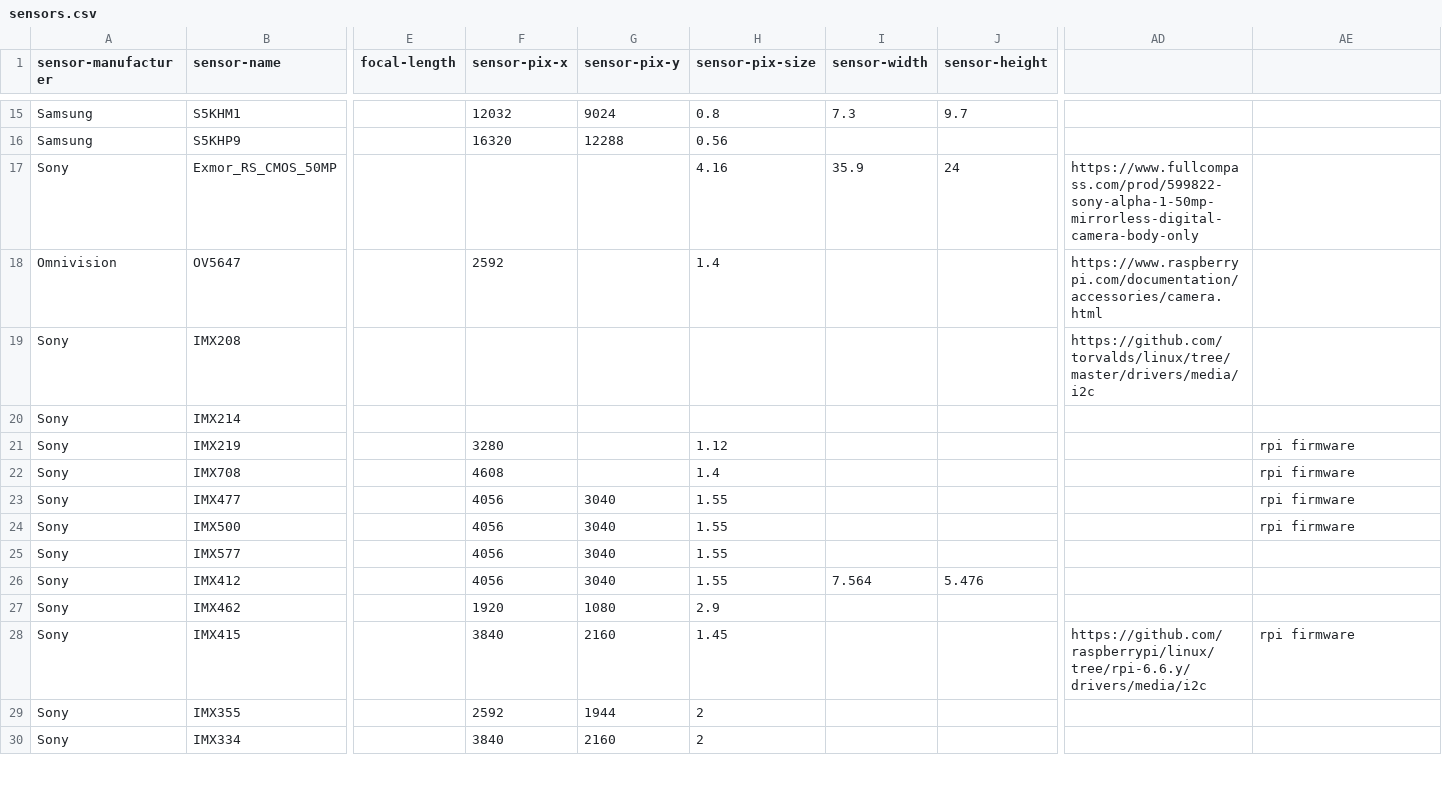
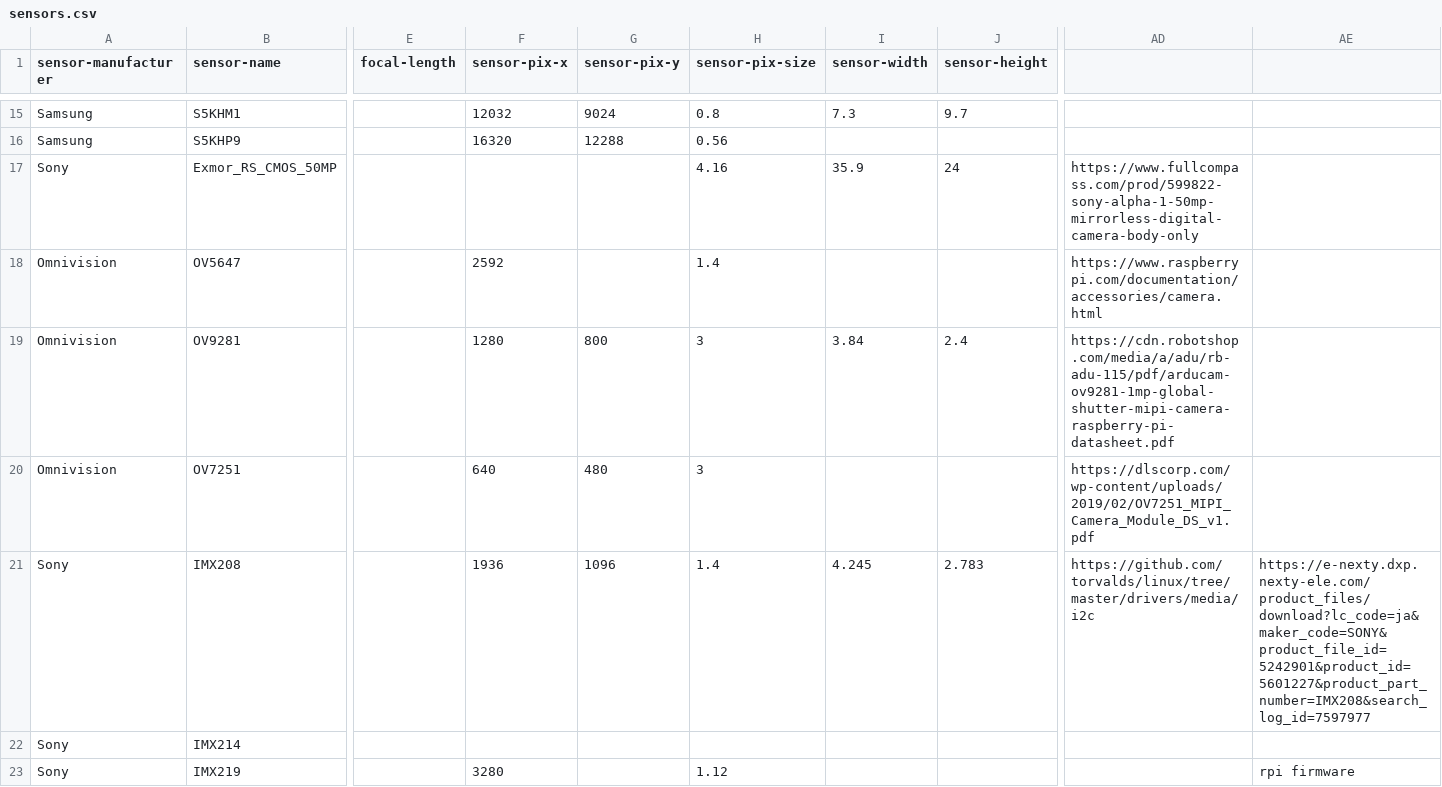
Before and after one commit to MrDoritos/Online-Camera-Intrinsics, a CSV file: sensors/sensors.csv, drawn as a sheet; only a part is shown, gaps mark what is left out; the shorter side is filled out with more unchanged rows; addresses are those after the commit; rows hold the shown columns only; the diff names each change by its address in the sheet, - before the commit and + after, or states it on an @@ line.

Commit message:
More sensors

```diff
--- a/sensors/sensors.csv
+++ b/sensors/sensors.csv
+row 19: Omnivision | OV9281 |  | 1280 | 800 | 3 | 3.84 | 2.4 | https://cdn.robotshop.com/media/a/adu/rb-adu-115/pdf/arducam-ov9281-1mp-global-shutter-mipi-camera-raspberry-pi-datasheet.pdf
+row 20: Omnivision | OV7251 |  | 640 | 480 | 3 |  |  | https://dlscorp.com/wp-content/uploads/2019/02/OV7251_MIPI_Camera_Module_DS_v1.pdf
-F21 (sensor-pix-x): (empty)
+F21 (sensor-pix-x): 1936
-G21 (sensor-pix-y): (empty)
+G21 (sensor-pix-y): 1096
-H21 (sensor-pix-size): (empty)
+H21 (sensor-pix-size): 1.4
-I21 (sensor-width): (empty)
+I21 (sensor-width): 4.245
-J21 (sensor-height): (empty)
+J21 (sensor-height): 2.783
-AE21: (empty)
+AE21: https://e-nexty.dxp.nexty-ele.com/product_files/download?lc_code=ja&maker_code=SONY&product_file_id=5242901&product_id=5601227&product_part_number=IMX208&search_log_id=7597977
```
Also changed, not shown: 5 other files.
